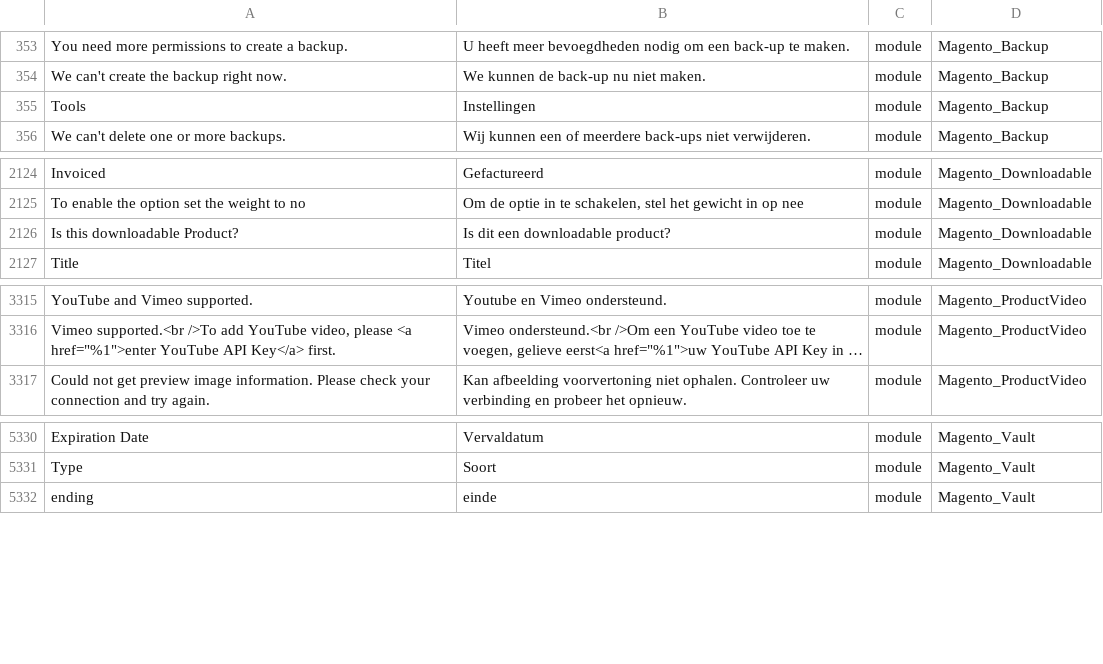
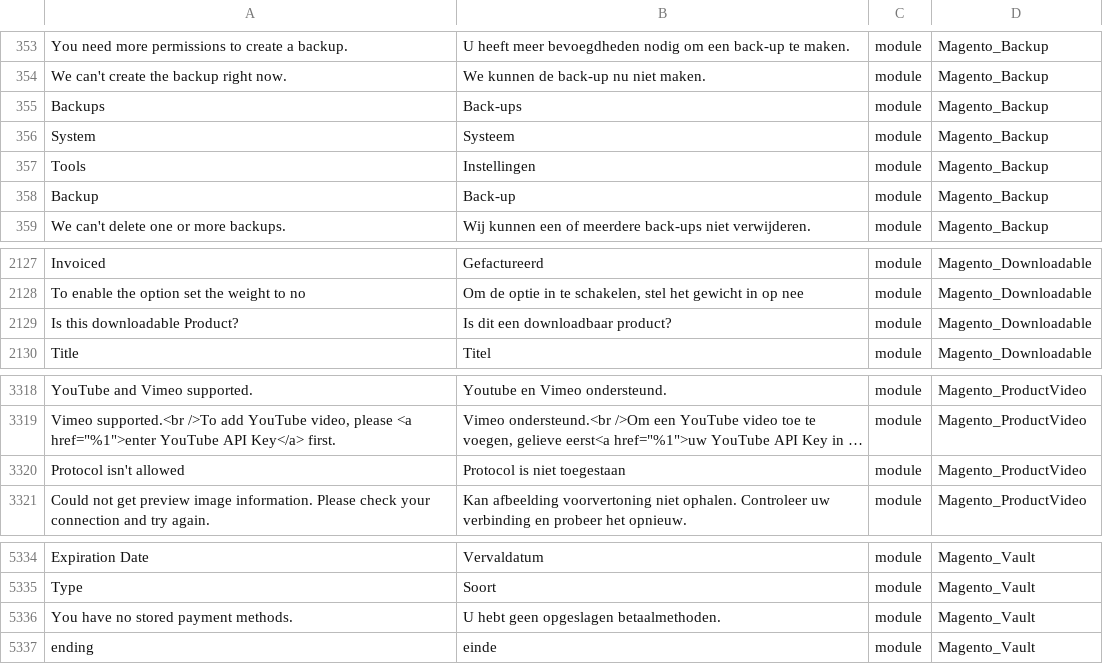
Before and after one commit to rakibabu/language_nl_nl, a CSV file: nl_NL.csv, drawn as a sheet; only a part is shown, gaps mark what is left out; long unchanged cells end in …; addresses are those after the commit; the diff names each change by its address in the sheet, - before the commit and + after, or states it on an @@ line.

```diff
--- a/nl_NL.csv
+++ b/nl_NL.csv
+row 355: Backups | Back-ups | module | Magento_Backup
+row 356: System | Systeem | module | Magento_Backup
+row 358: Backup | Back-up | module | Magento_Backup
-B2129: Is dit een downloadable product?
+B2129: Is dit een downloadbaar product?
+row 3320: Protocol isn't allowed | Protocol is niet toegestaan | module | Magento_ProductVideo
+row 5336: You have no stored payment methods. | U hebt geen opgeslagen betaalmethoden. | module | Magento_Vault
```
Also changed, not shown: 1 other file.
